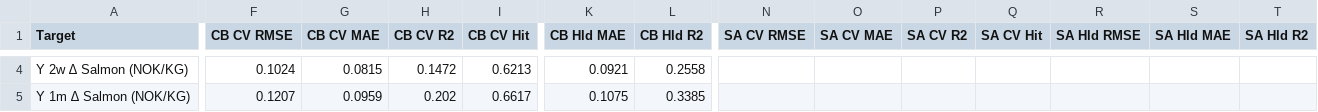
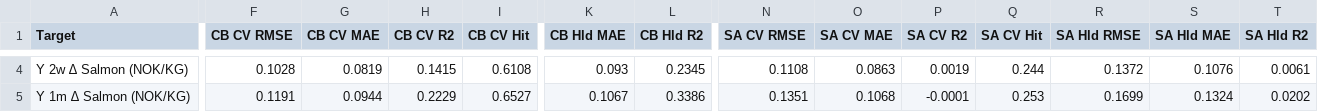
Before and after one commit to S2310053/Laks, a CSV file: Results/model_comparison_summary.csv, drawn as a sheet; only a part is shown, gaps mark what is left out; the diff covers the shown part only; the diff names each change by its address in the sheet, - before the commit and + after, or states it on an @@ line.

```diff
--- a/Results/model_comparison_summary.csv
+++ b/Results/model_comparison_summary.csv
-F4 (CB CV RMSE): 0.1024
+F4 (CB CV RMSE): 0.1028
-G4 (CB CV MAE): 0.0815
+G4 (CB CV MAE): 0.0819
-H4 (CB CV R2): 0.1472
+H4 (CB CV R2): 0.1415
-I4 (CB CV Hit): 0.6213
+I4 (CB CV Hit): 0.6108
-K4 (CB Hld MAE): 0.0921
+K4 (CB Hld MAE): 0.093
-L4 (CB Hld R2): 0.2558
+L4 (CB Hld R2): 0.2345
-N4 (SA CV RMSE): (empty)
+N4 (SA CV RMSE): 0.1108
-O4 (SA CV MAE): (empty)
+O4 (SA CV MAE): 0.0863
-P4 (SA CV R2): (empty)
+P4 (SA CV R2): 0.0019
-Q4 (SA CV Hit): (empty)
+Q4 (SA CV Hit): 0.244
-R4 (SA Hld RMSE): (empty)
+R4 (SA Hld RMSE): 0.1372
-S4 (SA Hld MAE): (empty)
+S4 (SA Hld MAE): 0.1076
-T4 (SA Hld R2): (empty)
+T4 (SA Hld R2): 0.0061
-F5 (CB CV RMSE): 0.1207
+F5 (CB CV RMSE): 0.1191
-G5 (CB CV MAE): 0.0959
+G5 (CB CV MAE): 0.0944
-H5 (CB CV R2): 0.202
+H5 (CB CV R2): 0.2229
-I5 (CB CV Hit): 0.6617
+I5 (CB CV Hit): 0.6527
-K5 (CB Hld MAE): 0.1075
+K5 (CB Hld MAE): 0.1067
-L5 (CB Hld R2): 0.3385
+L5 (CB Hld R2): 0.3386
-N5 (SA CV RMSE): (empty)
+N5 (SA CV RMSE): 0.1351
-O5 (SA CV MAE): (empty)
+O5 (SA CV MAE): 0.1068
-P5 (SA CV R2): (empty)
+P5 (SA CV R2): -0.0001
-Q5 (SA CV Hit): (empty)
+Q5 (SA CV Hit): 0.253
-R5 (SA Hld RMSE): (empty)
+R5 (SA Hld RMSE): 0.1699
-S5 (SA Hld MAE): (empty)
+S5 (SA Hld MAE): 0.1324
-T5 (SA Hld R2): (empty)
+T5 (SA Hld R2): 0.0202
```
Also changed, not shown: 83 edited cells elsewhere in this file, 8 other files.
